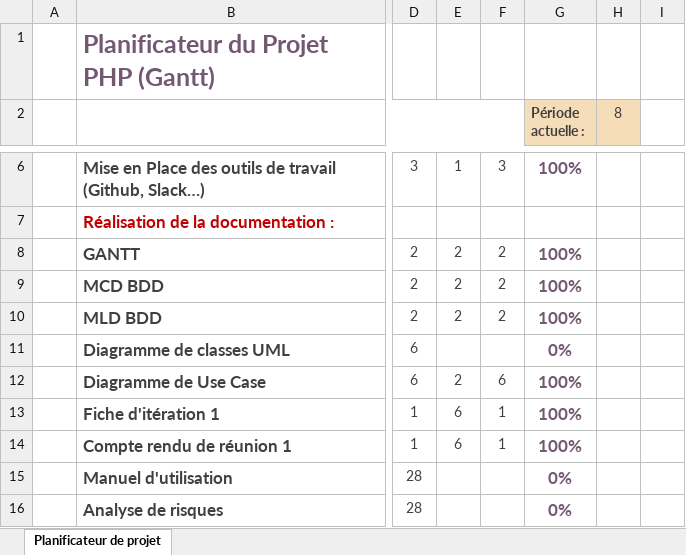
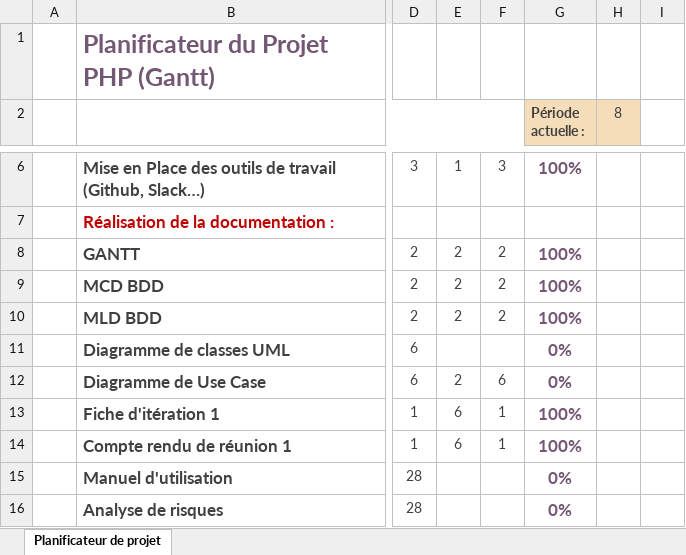
Before and after one commit to Draxkilleur/Projet.PHP.Objet, an Excel workbook: 1 - DOC/Gantt-prévisionnel.xlsx, sheet Planificateur de projet, drawn as a sheet; only a part is shown, gaps mark what is left out; values as stored, in another font and other column widths than the file's, no borders; conditional formats not drawn; the diff names each change by its address in the sheet, - before the commit and + after, or states it on an @@ line.

Commit message:
gantt

```diff
--- a/1 - DOC/Gantt-prévisionnel.xlsx (sheet Planificateur de projet)
+++ b/1 - DOC/Gantt-prévisionnel.xlsx (sheet Planificateur de projet)
-G12 (Période actuelle :): 100%
+G12 (Période actuelle :): 0%
```
Also changed, not shown: 1 other file.
